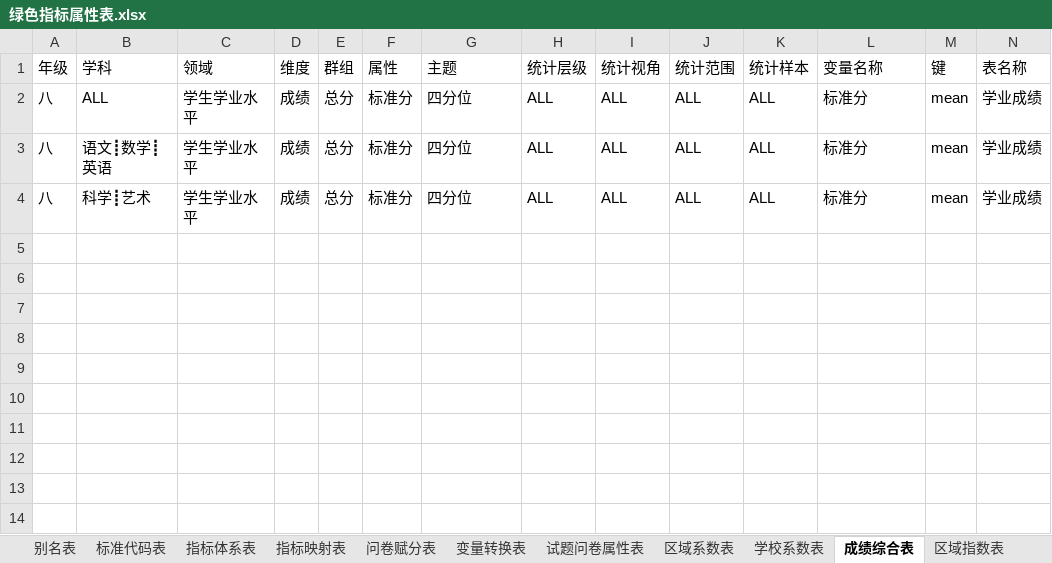
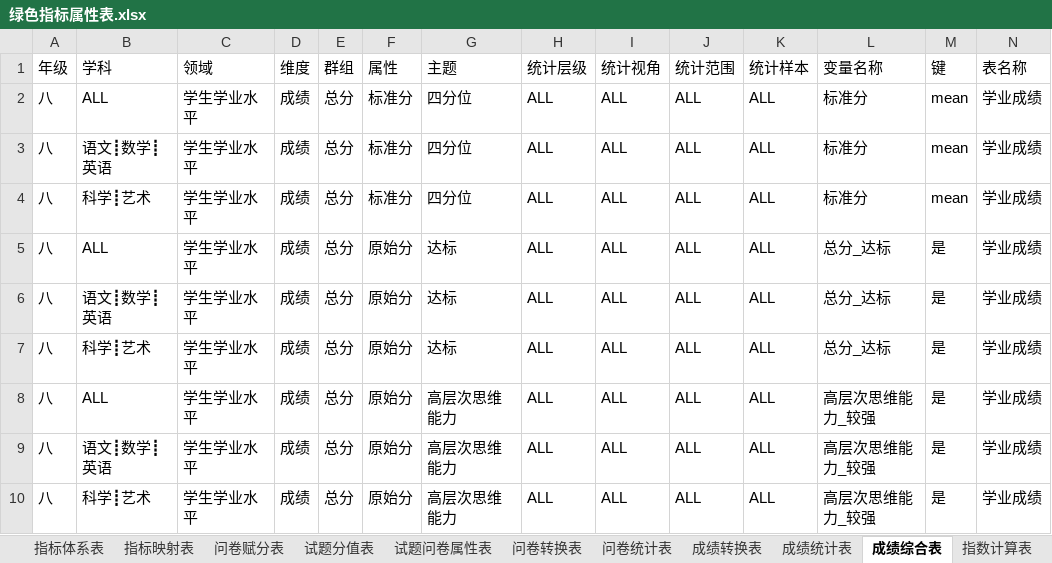
Before and after one commit to pku9104038/green-index, an Excel workbook: data.in/2018sh/绿色指标属性表.xlsx, sheet 成绩综合表, drawn as a sheet; only a part is shown; values as stored, in another font and other column widths than the file's, no borders; conditional formats not drawn; rows hold the shown columns only; the diff names each change by its address in the sheet, - before the commit and + after, or states it on an @@ line.

```diff
--- a/data.in/2018sh/绿色指标属性表.xlsx (sheet 成绩综合表)
+++ b/data.in/2018sh/绿色指标属性表.xlsx (sheet 成绩综合表)
-sheet tab: 变量转换表
+sheet tab: 成绩转换表
-sheet tab: 区域系数表
+sheet tab: 问卷统计表
-sheet tab: 区域指数表
+sheet tab: 指数计算表
-sheet tab: 学校系数表
+sheet tab: 问卷转换表
+sheet tab: 成绩统计表
@@ sheet tab order changed: 指标体系表 | 指标映射表 | 问卷赋分表 | 试题分值表 | 试题问卷属性表 | 问卷转换表 | 问卷统计表 | 成绩转换表 | 成绩统计表 | 成绩综合表 | 指数计算表 @@
+row 5: 八 | ALL | 学生学业水平 | 成绩 | 总分 | 原始分 | 达标 | ALL | ALL | ALL | ALL | 总分_达标 | 是 | 学业成绩
+row 6: 八 | 语文┋数学┋英语 | 学生学业水平 | 成绩 | 总分 | 原始分 | 达标 | ALL | ALL | ALL | ALL | 总分_达标 | 是 | 学业成绩
+row 7: 八 | 科学┋艺术 | 学生学业水平 | 成绩 | 总分 | 原始分 | 达标 | ALL | ALL | ALL | ALL | 总分_达标 | 是 | 学业成绩
+row 8: 八 | ALL | 学生学业水平 | 成绩 | 总分 | 原始分 | 高层次思维能力 | ALL | ALL | ALL | ALL | 高层次思维能力_较强 | 是 | 学业成绩
+row 9: 八 | 语文┋数学┋英语 | 学生学业水平 | 成绩 | 总分 | 原始分 | 高层次思维能力 | ALL | ALL | ALL | ALL | 高层次思维能力_较强 | 是 | 学业成绩
+row 10: 八 | 科学┋艺术 | 学生学业水平 | 成绩 | 总分 | 原始分 | 高层次思维能力 | ALL | ALL | ALL | ALL | 高层次思维能力_较强 | 是 | 学业成绩
```
Also changed, not shown: sheet 数据查询表, sheet 绘图参数表, sheet 成绩转换表, sheet 问卷统计表, sheet 试题问卷属性表, sheet 问卷赋分表, 2 more sheets, hidden cells, 26 other files.
